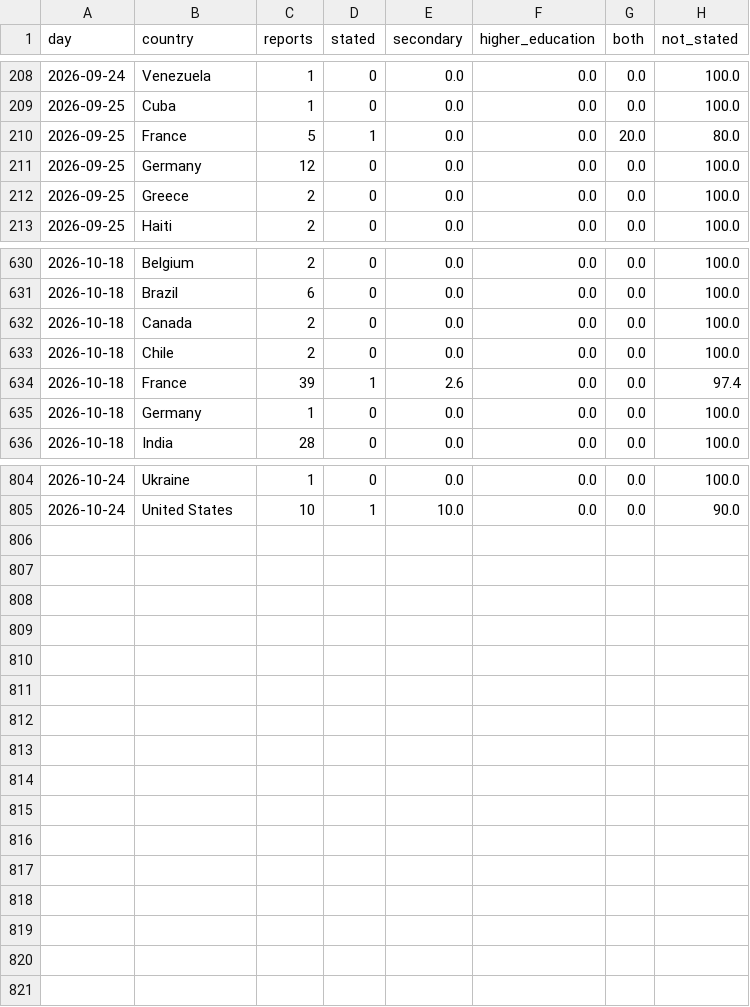
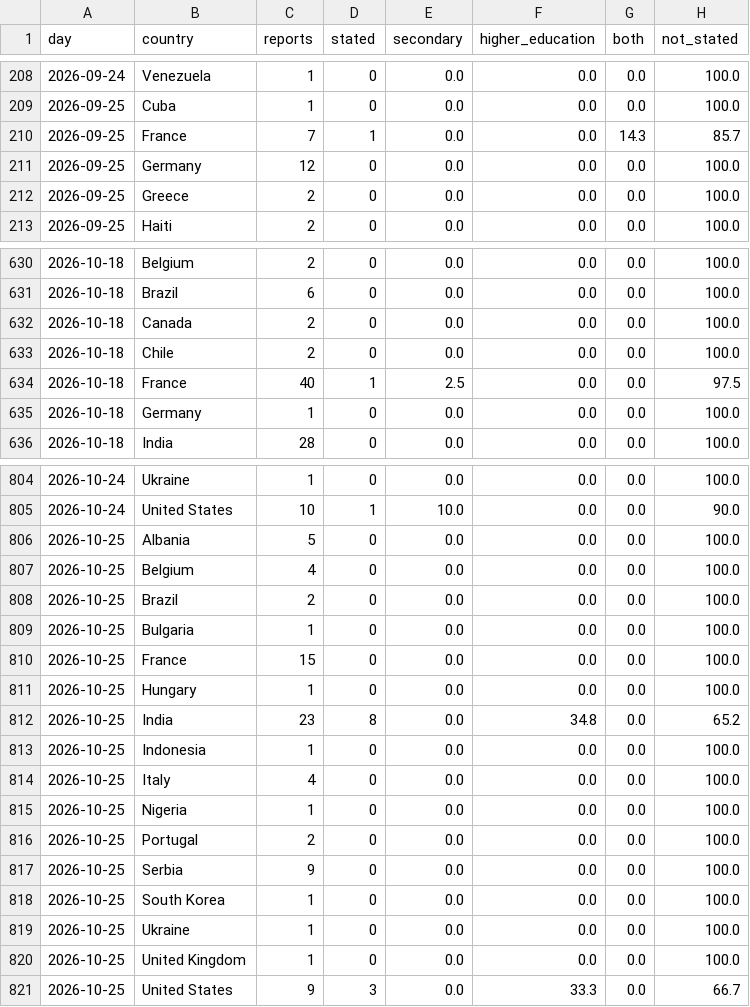
Before and after one commit to roddesbordes-dev/student-protest-tracker, a CSV file: docs/data/levels.csv, drawn as a sheet; only a part is shown, gaps mark what is left out.

```diff
--- a/docs/data/levels.csv
+++ b/docs/data/levels.csv
@@ -209,3 +209,3 @@ day,country,reports,stated,secondary,higher_education,both,not_stated
 2026-09-25,Cuba,1,0,0.0,0.0,0.0,100.0
-2026-09-25,France,5,1,0.0,0.0,20.0,80.0
+2026-09-25,France,7,1,0.0,0.0,14.3,85.7
 2026-09-25,Germany,12,0,0.0,0.0,0.0,100.0
@@ -633,3 +633,3 @@ day,country,reports,stated,secondary,higher_education,both,not_stated
 2026-10-18,Chile,2,0,0.0,0.0,0.0,100.0
-2026-10-18,France,39,1,2.6,0.0,0.0,97.4
+2026-10-18,France,40,1,2.5,0.0,0.0,97.5
 2026-10-18,Germany,1,0,0.0,0.0,0.0,100.0
@@ -805 +805,17 @@ day,country,reports,stated,secondary,higher_education,both,not_stated
 2026-10-24,United States,10,1,10.0,0.0,0.0,90.0
+2026-10-25,Albania,5,0,0.0,0.0,0.0,100.0
+2026-10-25,Belgium,4,0,0.0,0.0,0.0,100.0
+2026-10-25,Brazil,2,0,0.0,0.0,0.0,100.0
+2026-10-25,Bulgaria,1,0,0.0,0.0,0.0,100.0
+2026-10-25,France,15,0,0.0,0.0,0.0,100.0
+2026-10-25,Hungary,1,0,0.0,0.0,0.0,100.0
+2026-10-25,India,23,8,0.0,34.8,0.0,65.2
+2026-10-25,Indonesia,1,0,0.0,0.0,0.0,100.0
+2026-10-25,Italy,4,0,0.0,0.0,0.0,100.0
+2026-10-25,Nigeria,1,0,0.0,0.0,0.0,100.0
+2026-10-25,Portugal,2,0,0.0,0.0,0.0,100.0
+2026-10-25,Serbia,9,0,0.0,0.0,0.0,100.0
+2026-10-25,South Korea,1,0,0.0,0.0,0.0,100.0
+2026-10-25,Ukraine,1,0,0.0,0.0,0.0,100.0
+2026-10-25,United Kingdom,1,0,0.0,0.0,0.0,100.0
+2026-10-25,United States,9,3,0.0,33.3,0.0,66.7
```
Also changed, not shown: docs/data/articles.csv, docs/data/forms.csv, 5 other files.
